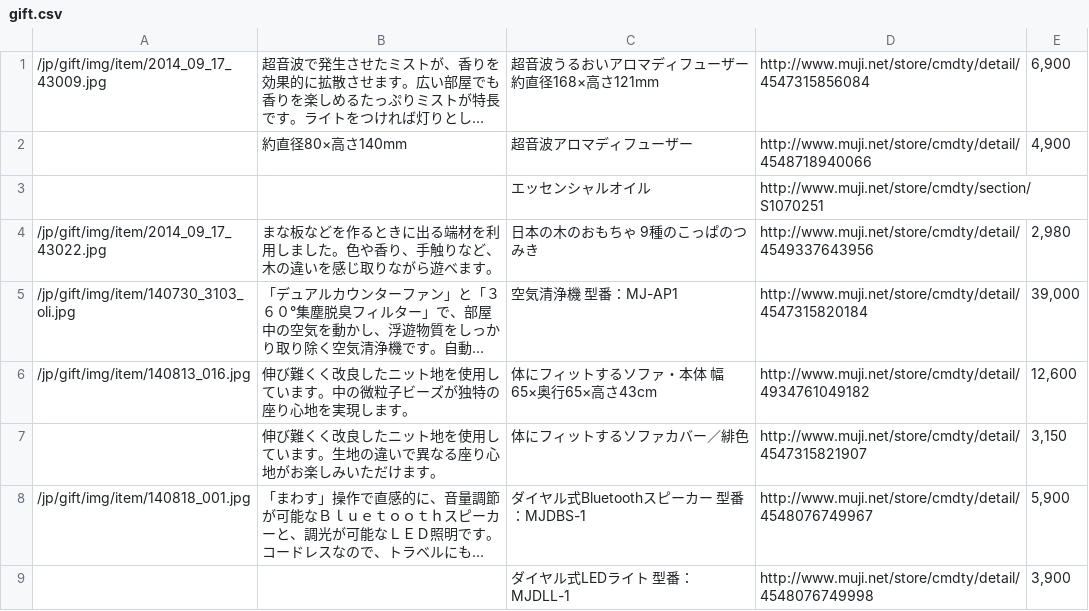
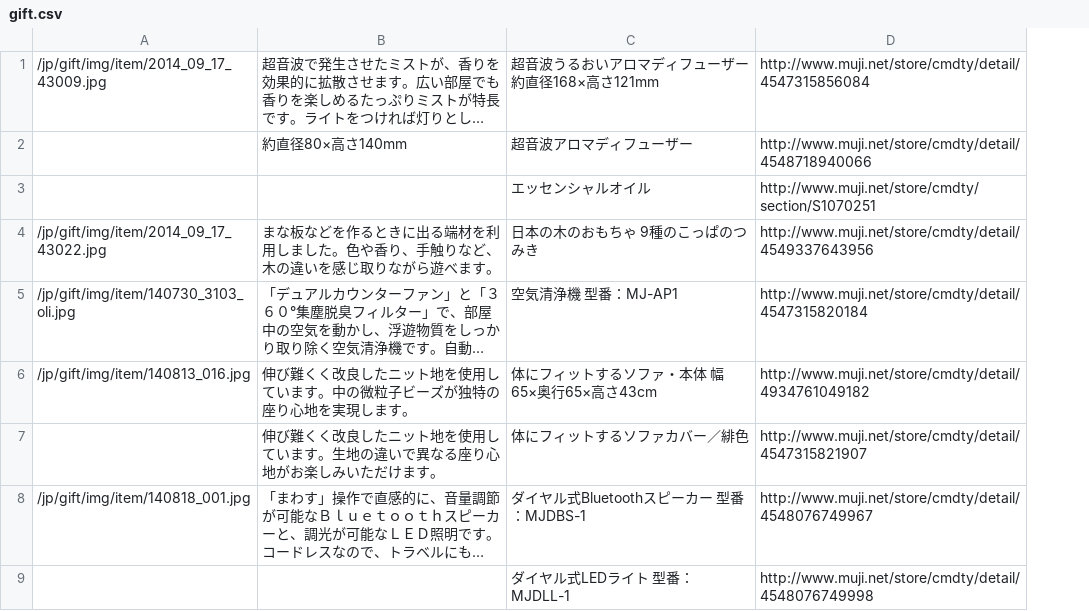
Before and after one commit to nkeiko7/global, a CSV file: jp/gift/gift.csv, drawn as a sheet; only a part is shown; long unchanged cells end in …; the diff covers the shown part only; the diff names each change by its address in the sheet, - before the commit and + after, or states it on an @@ line.

```diff
--- a/jp/gift/gift.csv
+++ b/jp/gift/gift.csv
-column E, rows 1-9: 6,900 | 4,900 |  | 2,980 | 39,000 | 12,600 | 3,150 | 5,900 | 3,900
```
Also changed, not shown: 2 removed rows elsewhere in this file, 21 other files.
